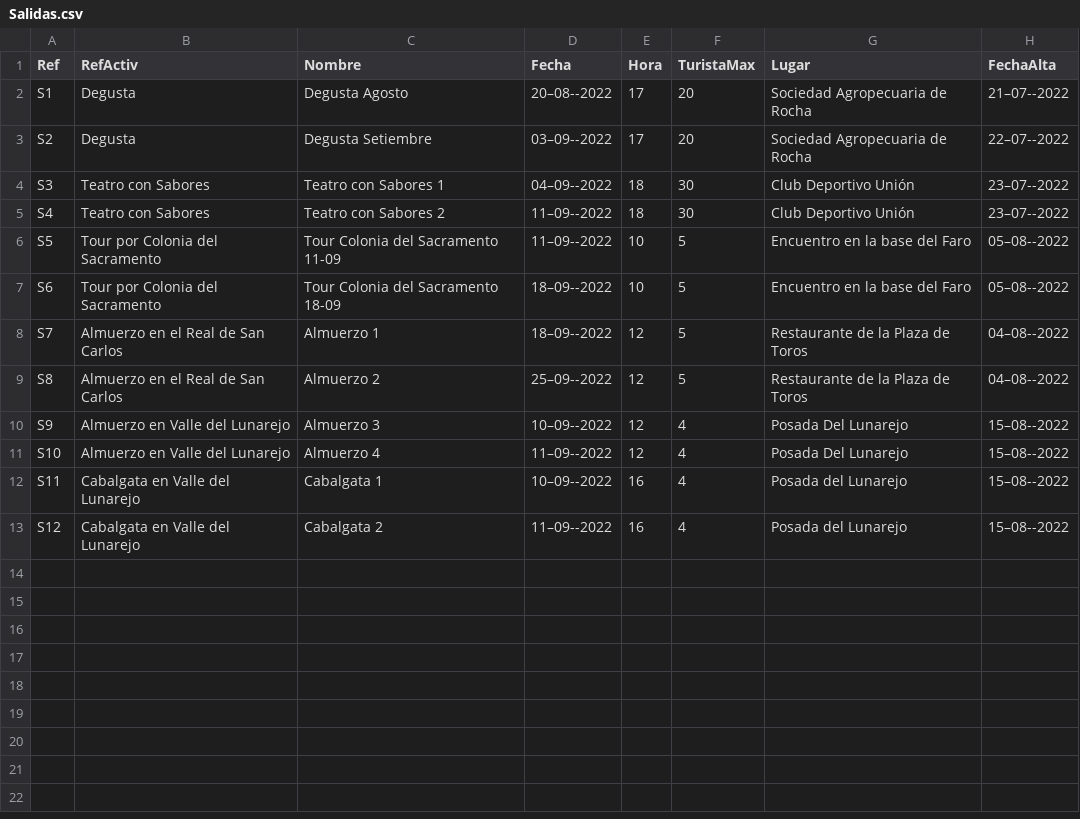
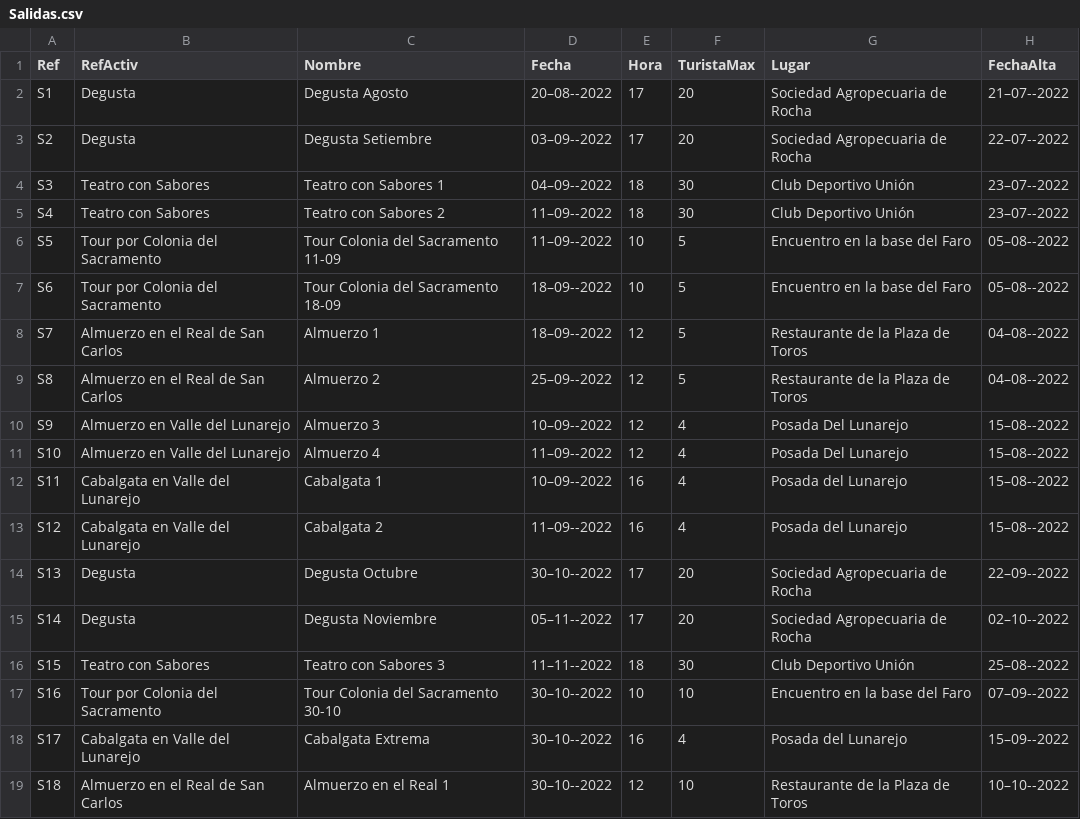
Before and after one commit to santiagoVeiga/TurismoUY, a CSV file: tarea2p2/src/main/webapp/WEB-INF/data/Salidas.csv, drawn as a sheet.

Commit message:
cargar salidas y actpaqs

```diff
--- a/tarea2p2/src/main/webapp/WEB-INF/data/Salidas.csv
+++ b/tarea2p2/src/main/webapp/WEB-INF/data/Salidas.csv
@@ -13 +13,7 @@ S11, Cabalgata en Valle del Lunarejo, Cabalgata 1, 10–09--2022,16,4, Posada de
 S12, Cabalgata en Valle del Lunarejo, Cabalgata 2, 11–09--2022,16,4, Posada del Lunarejo, 15–08--2022
+S13, Degusta, Degusta Octubre, 30–10--2022,17,20, Sociedad Agropecuaria de Rocha, 22–09--2022
+S14, Degusta, Degusta Noviembre, 05–11--2022,17,20, Sociedad Agropecuaria de Rocha, 02–10--2022
+S15, Teatro con Sabores, Teatro con Sabores 3, 11–11--2022,18,30, Club Deportivo Unión, 25–08--2022
+S16, Tour por Colonia del Sacramento,Tour Colonia del Sacramento 30-10,30–10--2022,10,10, Encuentro en la base del Faro, 07–09--2022
+S17, Cabalgata en Valle del Lunarejo, Cabalgata Extrema, 30–10--2022,16,4, Posada del Lunarejo, 15–09--2022
+S18, Almuerzo en el Real de San Carlos, Almuerzo en el Real 1, 30–10--2022,12,10, Restaurante de la Plaza de Toros, 10–10--2022
```
Also changed, not shown: 17 other files.
